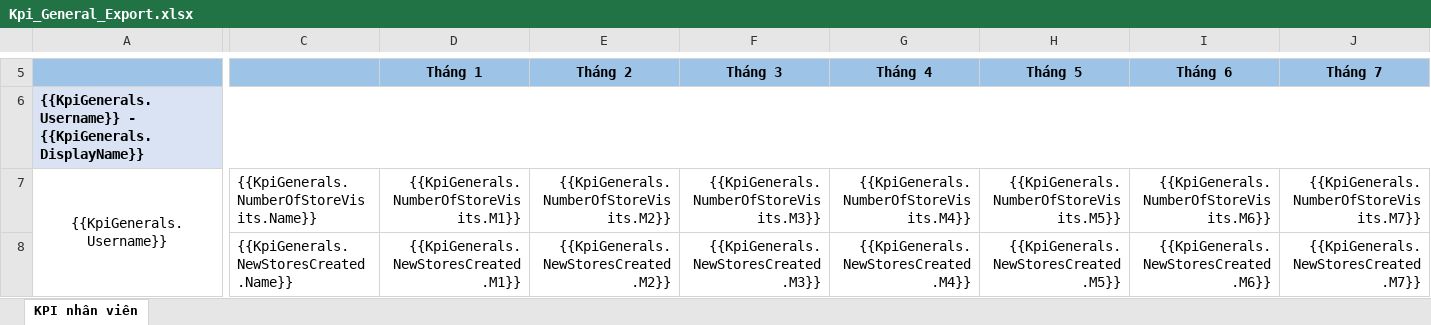
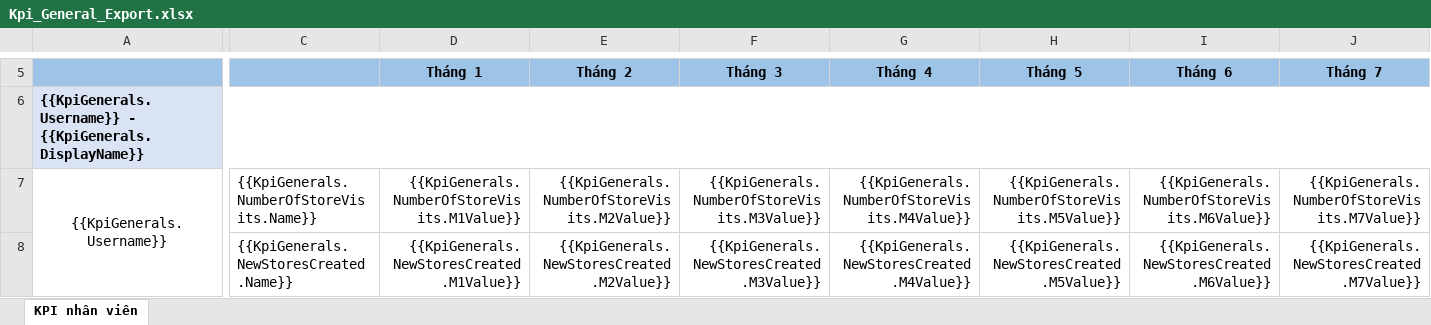
Before and after one commit to nguyenhoangnam123/DMS-CSharp, an Excel workbook: DMS/Templates/Kpi_General_Export.xlsx, sheet KPI nhân viên, drawn as a sheet; only a part is shown, gaps mark what is left out; values as stored, in another font and other column widths than the file's, no borders; the diff covers the shown part only; the diff names each change by its address in the sheet, - before the commit and + after, or states it on an @@ line.

Commit message:
commit

```diff
--- a/DMS/Templates/Kpi_General_Export.xlsx (sheet KPI nhân viên)
+++ b/DMS/Templates/Kpi_General_Export.xlsx (sheet KPI nhân viên)
-D7 (Tháng 1): {{KpiGenerals.NumberOfStoreVisits.M1}}
+D7 (Tháng 1): {{KpiGenerals.NumberOfStoreVisits.M1Value}}
-E7 (Tháng 2): {{KpiGenerals.NumberOfStoreVisits.M2}}
+E7 (Tháng 2): {{KpiGenerals.NumberOfStoreVisits.M2Value}}
-F7 (Tháng 3): {{KpiGenerals.NumberOfStoreVisits.M3}}
+F7 (Tháng 3): {{KpiGenerals.NumberOfStoreVisits.M3Value}}
-G7 (Tháng 4): {{KpiGenerals.NumberOfStoreVisits.M4}}
+G7 (Tháng 4): {{KpiGenerals.NumberOfStoreVisits.M4Value}}
-H7 (Tháng 5): {{KpiGenerals.NumberOfStoreVisits.M5}}
+H7 (Tháng 5): {{KpiGenerals.NumberOfStoreVisits.M5Value}}
-I7 (Tháng 6): {{KpiGenerals.NumberOfStoreVisits.M6}}
+I7 (Tháng 6): {{KpiGenerals.NumberOfStoreVisits.M6Value}}
-J7 (Tháng 7): {{KpiGenerals.NumberOfStoreVisits.M7}}
+J7 (Tháng 7): {{KpiGenerals.NumberOfStoreVisits.M7Value}}
-D8 (Tháng 1): {{KpiGenerals.NewStoresCreated.M1}}
+D8 (Tháng 1): {{KpiGenerals.NewStoresCreated.M1Value}}
-E8 (Tháng 2): {{KpiGenerals.NewStoresCreated.M2}}
+E8 (Tháng 2): {{KpiGenerals.NewStoresCreated.M2Value}}
-F8 (Tháng 3): {{KpiGenerals.NewStoresCreated.M3}}
+F8 (Tháng 3): {{KpiGenerals.NewStoresCreated.M3Value}}
-G8 (Tháng 4): {{KpiGenerals.NewStoresCreated.M4}}
+G8 (Tháng 4): {{KpiGenerals.NewStoresCreated.M4Value}}
-H8 (Tháng 5): {{KpiGenerals.NewStoresCreated.M5}}
+H8 (Tháng 5): {{KpiGenerals.NewStoresCreated.M5Value}}
-I8 (Tháng 6): {{KpiGenerals.NewStoresCreated.M6}}
+I8 (Tháng 6): {{KpiGenerals.NewStoresCreated.M6Value}}
-J8 (Tháng 7): {{KpiGenerals.NewStoresCreated.M7}}
+J8 (Tháng 7): {{KpiGenerals.NewStoresCreated.M7Value}}
```
Also changed, not shown: 173 edited cells elsewhere in this sheet.
